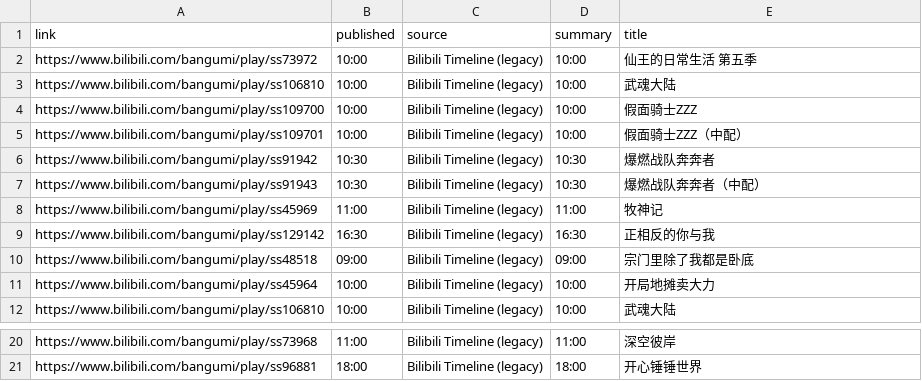
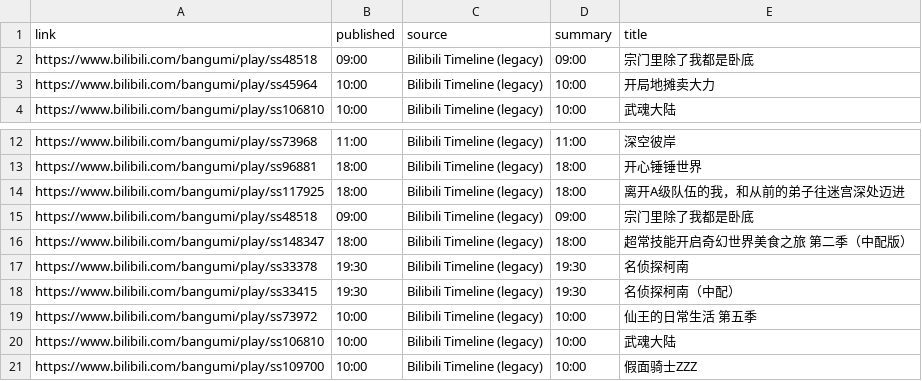
Before and after one commit to BennetttChen/Python-crawl, a CSV file: output/bili_timeline.csv, drawn as a sheet; only a part is shown, gaps mark what is left out.

```diff
--- a/output/bili_timeline.csv
+++ b/output/bili_timeline.csv
@@ -1,10 +1,2 @@
 link,published,source,summary,title
-https://www.bilibili.com/bangumi/play/ss73972,10:00,Bilibili Timeline (legacy),10:00,仙王的日常生活 第五季
-https://www.bilibili.com/bangumi/play/ss106810,10:00,Bilibili Timeline (legacy),10:00,武魂大陆
-https://www.bilibili.com/bangumi/play/ss109700,10:00,Bilibili Timeline (legacy),10:00,假面骑士ZZZ
-https://www.bilibili.com/bangumi/play/ss109701,10:00,Bilibili Timeline (legacy),10:00,假面骑士ZZZ（中配）
-https://www.bilibili.com/bangumi/play/ss91942,10:30,Bilibili Timeline (legacy),10:30,爆燃战队奔奔者
-https://www.bilibili.com/bangumi/play/ss91943,10:30,Bilibili Timeline (legacy),10:30,爆燃战队奔奔者（中配）
-https://www.bilibili.com/bangumi/play/ss45969,11:00,Bilibili Timeline (legacy),11:00,牧神记
-https://www.bilibili.com/bangumi/play/ss129142,16:30,Bilibili Timeline (legacy),16:30,正相反的你与我
 https://www.bilibili.com/bangumi/play/ss48518,09:00,Bilibili Timeline (legacy),09:00,宗门里除了我都是卧底
@@ -21 +13,9 @@ https://www.bilibili.com/bangumi/play/ss73968,11:00,Bilibili Timeline (legacy),1
 https://www.bilibili.com/bangumi/play/ss96881,18:00,Bilibili Timeline (legacy),18:00,开心锤锤世界
+https://www.bilibili.com/bangumi/play/ss117925,18:00,Bilibili Timeline (legacy),18:00,离开A级队伍的我，和从前的弟子往迷宫深处迈进
+https://www.bilibili.com/bangumi/play/ss48518,09:00,Bilibili Timeline (legacy),09:00,宗门里除了我都是卧底
+https://www.bilibili.com/bangumi/play/ss148347,18:00,Bilibili Timeline (legacy),18:00,超常技能开启奇幻世界美食之旅 第二季（中配版）
+https://www.bilibili.com/bangumi/play/ss33378,19:30,Bilibili Timeline (legacy),19:30,名侦探柯南
+https://www.bilibili.com/bangumi/play/ss33415,19:30,Bilibili Timeline (legacy),19:30,名侦探柯南（中配）
+https://www.bilibili.com/bangumi/play/ss73972,10:00,Bilibili Timeline (legacy),10:00,仙王的日常生活 第五季
+https://www.bilibili.com/bangumi/play/ss106810,10:00,Bilibili Timeline (legacy),10:00,武魂大陆
+https://www.bilibili.com/bangumi/play/ss109700,10:00,Bilibili Timeline (legacy),10:00,假面骑士ZZZ
```
Also changed, not shown: 2 other files.
